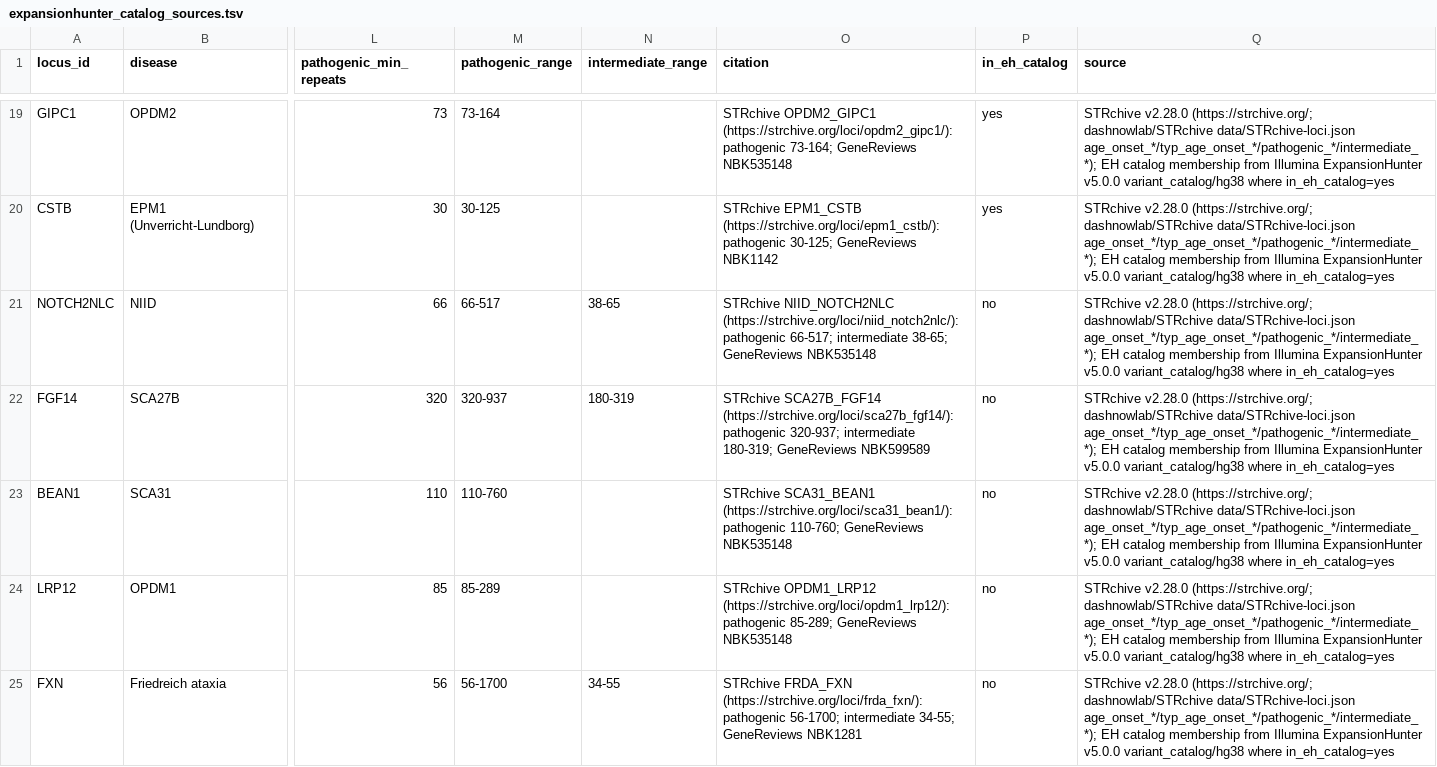
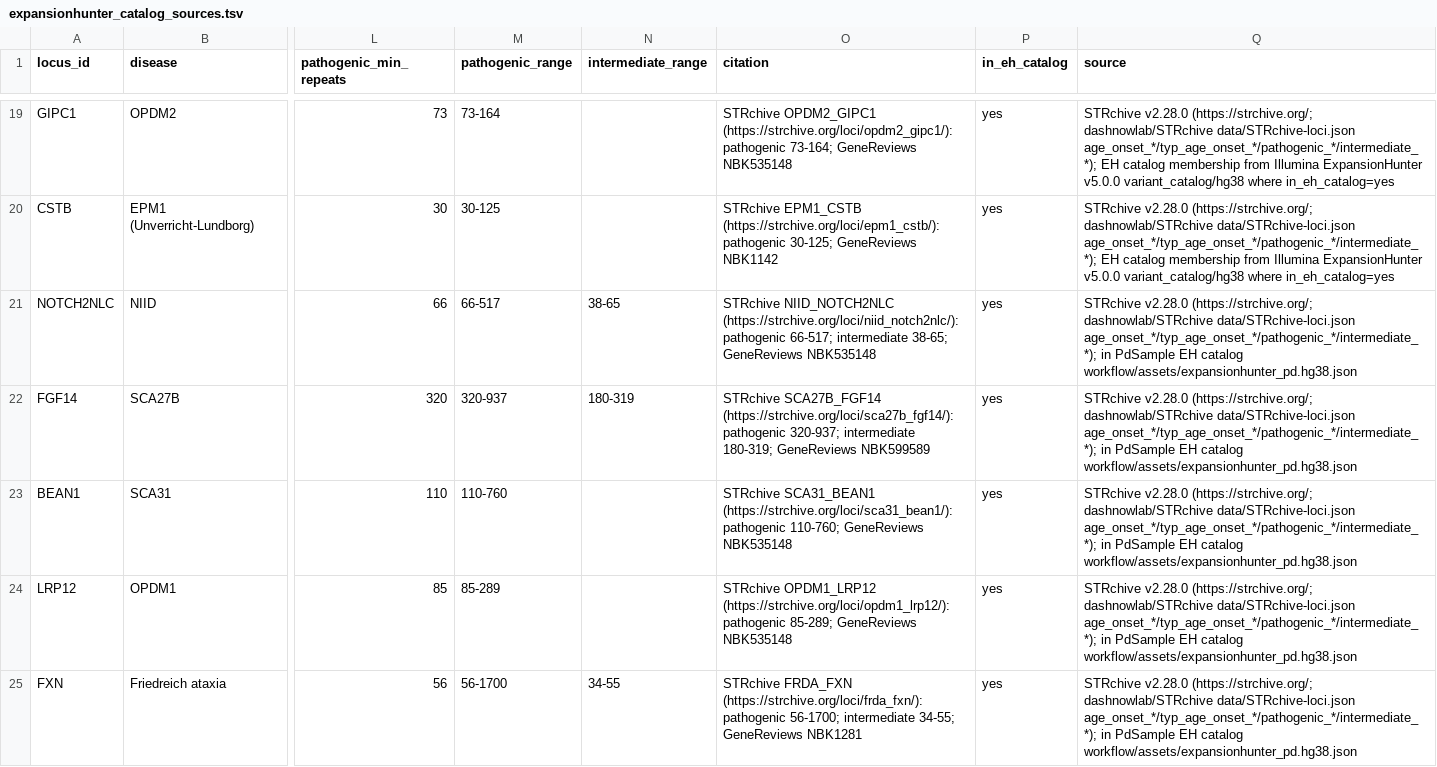
Before and after one commit to gqworks/pdsample-terra, a TSV file: workflow/assets/expansionhunter_catalog_sources.tsv, drawn as a sheet; only a part is shown, gaps mark what is left out; the diff names each change by its address in the sheet, - before the commit and + after, or states it on an @@ line.

```diff
--- a/workflow/assets/expansionhunter_catalog_sources.tsv
+++ b/workflow/assets/expansionhunter_catalog_sources.tsv
-P21:P25 (in_eh_catalog): no
+P21:P25 (in_eh_catalog): yes
-Q21:Q25 (source): …data/STRchive-loci.json age_onset_*/typ_age_onset_*/pathogenic_*/intermediate_*); EH catalog membership from Illumina ExpansionHunter v5.0.0 variant_catalog/hg38 where in_eh_catalog=yes
+Q21:Q25 (source): …data/STRchive-loci.json age_onset_*/typ_age_onset_*/pathogenic_*/intermediate_*); in PdSample EH catalog workflow/assets/expansionhunter_pd.hg38.json
```
Also changed, not shown: resources/panel/monopdaus-gene-inheritance.csv, 35 other files.
